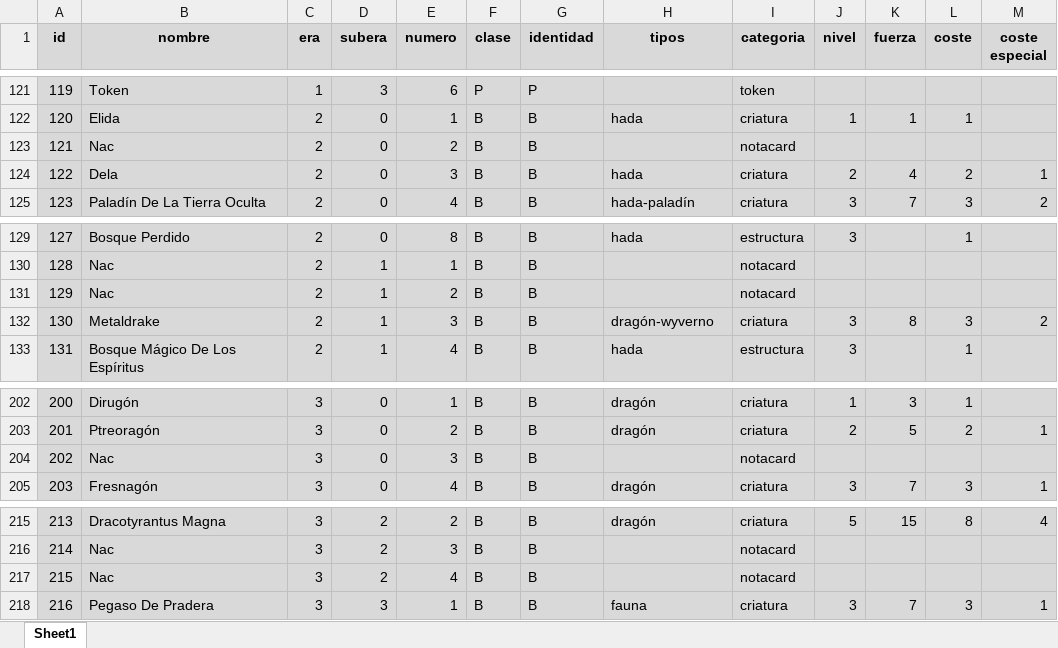
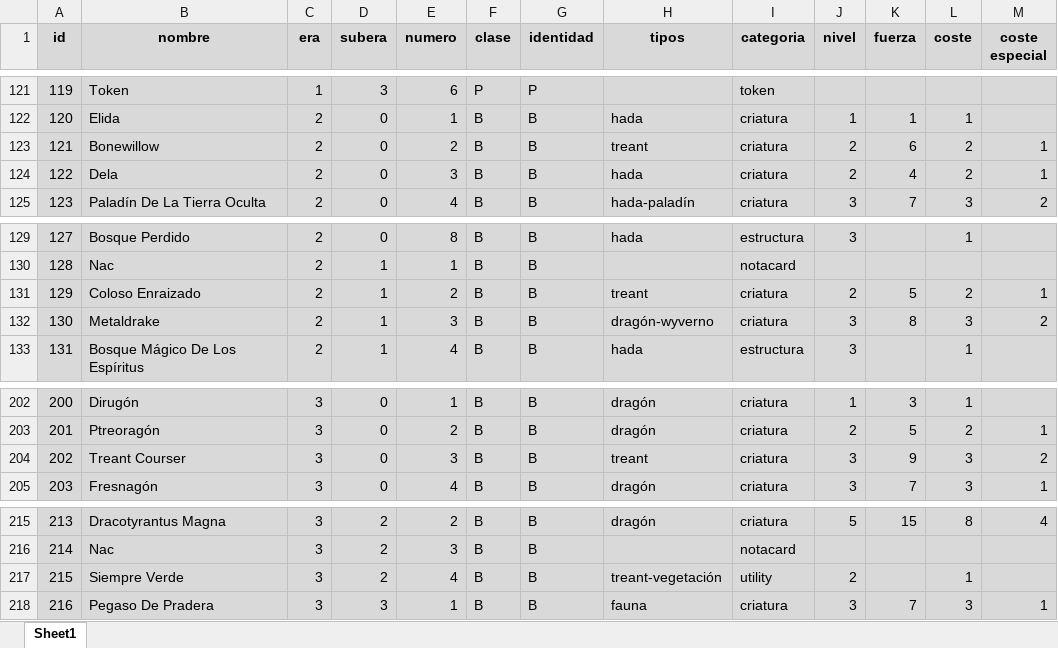
Before and after one commit to CapitanPio/eras_card_viewer, an Excel workbook: BDD.xlsx, sheet Sheet1, drawn as a sheet; only a part is shown, gaps mark what is left out; values as stored, in another font and other column widths than the file's, no borders; the diff names each change by its address in the sheet, - before the commit and + after, or states it on an @@ line.

Commit message:
treant + shogun updates

```diff
--- a/BDD.xlsx (sheet Sheet1)
+++ b/BDD.xlsx (sheet Sheet1)
-B123 (nombre): Nac
+B123 (nombre): Bonewillow
-H123 (tipos): (empty)
+H123 (tipos): treant
-I123 (categoria): notacard
+I123 (categoria): criatura
-J123 (nivel): (empty)
+J123 (nivel): 2
-K123 (fuerza): (empty)
+K123 (fuerza): 6
-L123 (coste): (empty)
+L123 (coste): 2
-M123 (coste especial): (empty)
+M123 (coste especial): 1
-B131 (nombre): Nac
+B131 (nombre): Coloso Enraizado
-H131 (tipos): (empty)
+H131 (tipos): treant
-I131 (categoria): notacard
+I131 (categoria): criatura
-J131 (nivel): (empty)
+J131 (nivel): 2
-K131 (fuerza): (empty)
+K131 (fuerza): 5
-L131 (coste): (empty)
+L131 (coste): 2
-M131 (coste especial): (empty)
+M131 (coste especial): 1
-B204 (nombre): Nac
+B204 (nombre): Treant Courser
-H204 (tipos): (empty)
+H204 (tipos): treant
-I204 (categoria): notacard
+I204 (categoria): criatura
-J204 (nivel): (empty)
+J204 (nivel): 3
-K204 (fuerza): (empty)
+K204 (fuerza): 9
-L204 (coste): (empty)
+L204 (coste): 3
-M204 (coste especial): (empty)
+M204 (coste especial): 2
-B217 (nombre): Nac
+B217 (nombre): Siempre Verde
-H217 (tipos): (empty)
+H217 (tipos): treant-vegetación
-I217 (categoria): notacard
+I217 (categoria): utility
-J217 (nivel): (empty)
+J217 (nivel): 2
-L217 (coste): (empty)
+L217 (coste): 1
```
Also changed, not shown: uploaded_image_links.xlsx.
